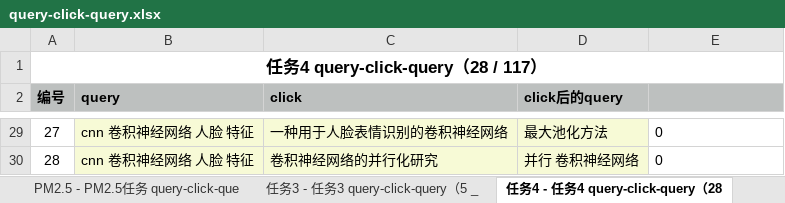
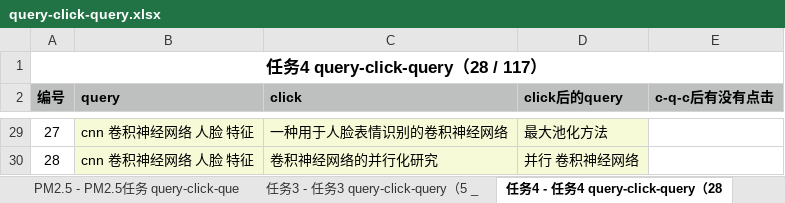
Before and after one commit to luxurymask/recommendation, an Excel workbook: query-click-query.xlsx, sheet 任务4 - 任务4 query-click-query（28, drawn as a sheet; only a part is shown, gaps mark what is left out; values as stored, in another font and other column widths than the file's, no borders; the diff covers the shown part only; the diff names each change by its address in the sheet, - before the commit and + after, or states it on an @@ line.

```diff
--- a/query-click-query.xlsx (sheet 任务4 - 任务4 query-click-query（28)
+++ b/query-click-query.xlsx (sheet 任务4 - 任务4 query-click-query（28)
-E2: (empty)
+E2: c-q-c后有没有点击
-E29:E30 (c-q-c后有没有点击): 0
+E29:E30 (c-q-c后有没有点击): (empty)
```
Also changed, not shown: 26 edited cells elsewhere in this sheet, sheet 化疗 - 化疗任务 query-click-query（14, sheet PM2.5 - PM2.5任务 query-click-que, sheet 任务3 - 任务3 query-click-query（5 _, query with timestamp/query with timestamp.xlsx, queryclicktimeline/query click timeline.xlsx, 22 other files.
